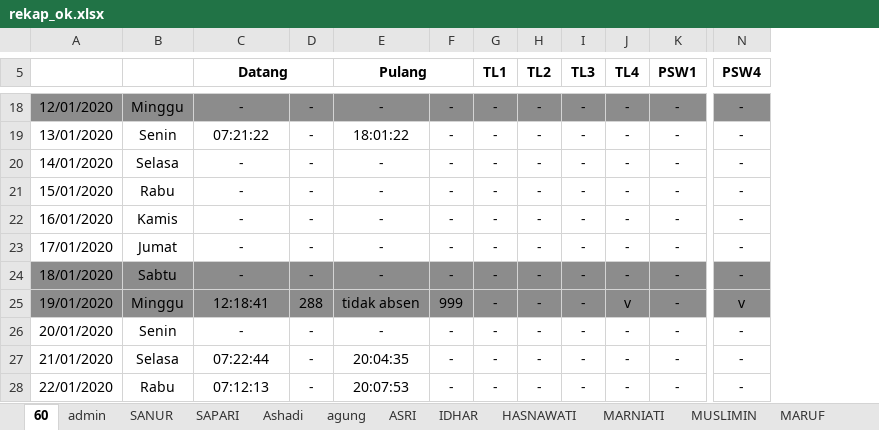
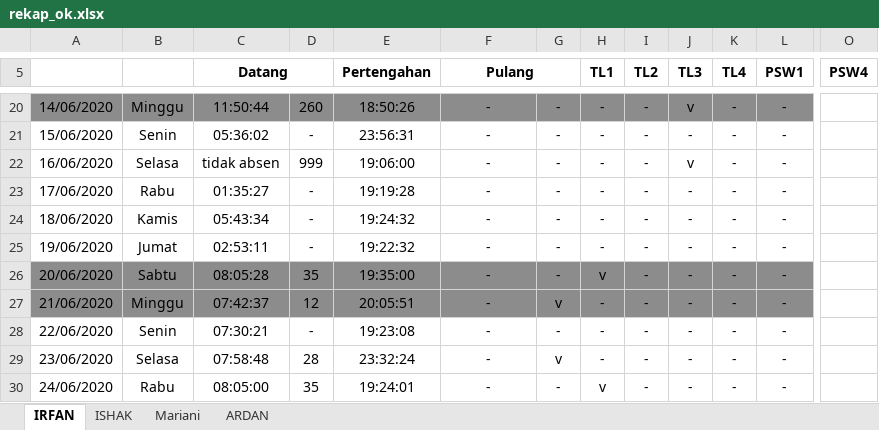
Before and after one commit to statistician7741/absen, an Excel workbook: rekap_ok.xlsx, sheet IRFAN, drawn as a sheet; only a part is shown, gaps mark what is left out; values as stored, in another font and other column widths than the file's, no borders; removed rows and columns are numbered as before the commit, all else as after; the diff covers the shown part only; the diff names each change by its address in the sheet, - before the commit and + after, or states it on an @@ line.

```diff
--- a/rekap_ok.xlsx (sheet IRFAN)
+++ b/rekap_ok.xlsx (sheet IRFAN)
-sheet tab: 60
+sheet tab: IRFAN
-sheet tab: admin
-sheet tab: SANUR
-sheet tab: SAPARI
-sheet tab: Ashadi
-sheet tab: agung
-sheet tab: ASRI
-sheet tab: IDHAR
-sheet tab: HASNAWATI
-sheet tab: MARNIATI
-sheet tab: MUSLIMIN
-sheet tab: MARUF
+sheet tab: Mariani
+sheet tab: ARDAN
-column A, rows 18-28: 12/01/2020 | 13/01/2020 | 14/01/2020 | 15/01/2020 | 16/01/2020 | 17/01/2020 | 18/01/2020 | 19/01/2020 | 20/01/2020 | 21/01/2020 | 22/01/2020
+column A, rows 20-30: 14/06/2020 | 15/06/2020 | 16/06/2020 | 17/06/2020 | 18/06/2020 | 19/06/2020 | 20/06/2020 | 21/06/2020 | 22/06/2020 | 23/06/2020 | 24/06/2020
+column E (Pertengahan), rows 20-30: 18:50:26 | 23:56:31 | 19:06:00 | 19:19:28 | 19:24:32 | 19:22:32 | 19:35:00 | 20:05:51 | 19:23:08 | 23:32:24 | 19:24:01
-C20 (Datang): -
+C20 (Datang): 11:50:44
-D20: -
+D20: 260
-J20 (TL3): -
+J20 (TL3): v
-O20:O26 (PSW4): -
+O20:O26 (PSW4): (empty)
-O20 fill: #8C8C8C
+O20 fill: none
-C21 (Datang): 07:21:22
+C21 (Datang): 05:36:02
-F21 (Pulang): 18:01:22
+F21 (Pulang): -
-C22 (Datang): -
+C22 (Datang): tidak absen
-D22: -
+D22: 999
-J22 (TL3): -
+J22 (TL3): v
-C23 (Datang): -
+C23 (Datang): 01:35:27
-C24 (Datang): -
+C24 (Datang): 05:43:34
-C25 (Datang): -
+C25 (Datang): 02:53:11
-C26 (Datang): -
+C26 (Datang): 08:05:28
-D26: -
+D26: 35
-H26 (TL1): -
+H26 (TL1): v
-O26:O27 fill: #8C8C8C
+O26:O27 fill: none
-C27 (Datang): 12:18:41
+C27 (Datang): 07:42:37
-D27: 288
+D27: 12
-F27 (Pulang): tidak absen
+F27 (Pulang): -
-G27: 999
+G27: v
-K27 (TL4): v
+K27 (TL4): -
-O27 (PSW4): v
+O27 (PSW4): (empty)
-C28 (Datang): -
+C28 (Datang): 07:30:21
-O28:O30 (PSW4): -
+O28:O30 (PSW4): (empty)
-C29 (Datang): 07:22:44
+C29 (Datang): 07:58:48
-D29: -
+D29: 28
-F29 (Pulang): 20:04:35
+F29 (Pulang): -
-G29: -
+G29: v
-C30 (Datang): 07:12:13
+C30 (Datang): 08:05:00
-D30: -
+D30: 35
-F30 (Pulang): 20:07:53
+F30 (Pulang): -
-H30 (TL1): -
+H30 (TL1): v
```
Also changed, not shown: 2 added rows, 3 removed rows, 57 edited cells and cell formats elsewhere in this sheet, sheet ISHAK, other sheet tabs, 20 other files.
